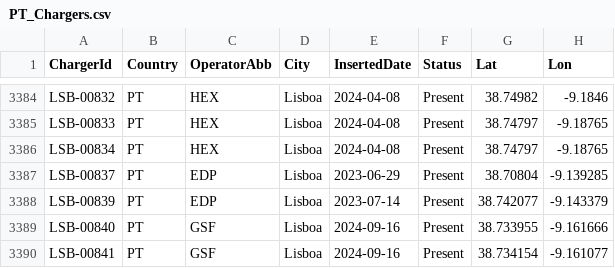
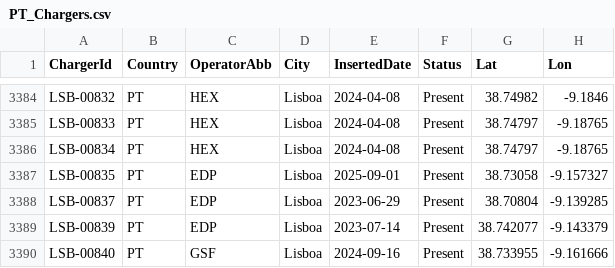
Before and after one commit to pmreis/emobility, a CSV file: data/outputs/PT_Chargers.csv, drawn as a sheet; only a part is shown, gaps mark what is left out; the shorter side is filled out with more unchanged rows.

```diff
--- a/data/outputs/PT_Chargers.csv
+++ b/data/outputs/PT_Chargers.csv
@@ -3386,2 +3386,3 @@ LSB-00833,PT,HEX,Lisboa,2024-04-08,Present,38.74797,-9.18765
 LSB-00834,PT,HEX,Lisboa,2024-04-08,Present,38.74797,-9.18765
+LSB-00835,PT,EDP,Lisboa,2025-09-01,Present,38.73058,-9.157327
 LSB-00837,PT,EDP,Lisboa,2023-06-29,Present,38.70804,-9.139285
```
Also changed, not shown: data/outputs/PT_Chargers_Per_District.csv, data/outputs/PT_Chargers_Per_Municipality.csv, 4 other files.
